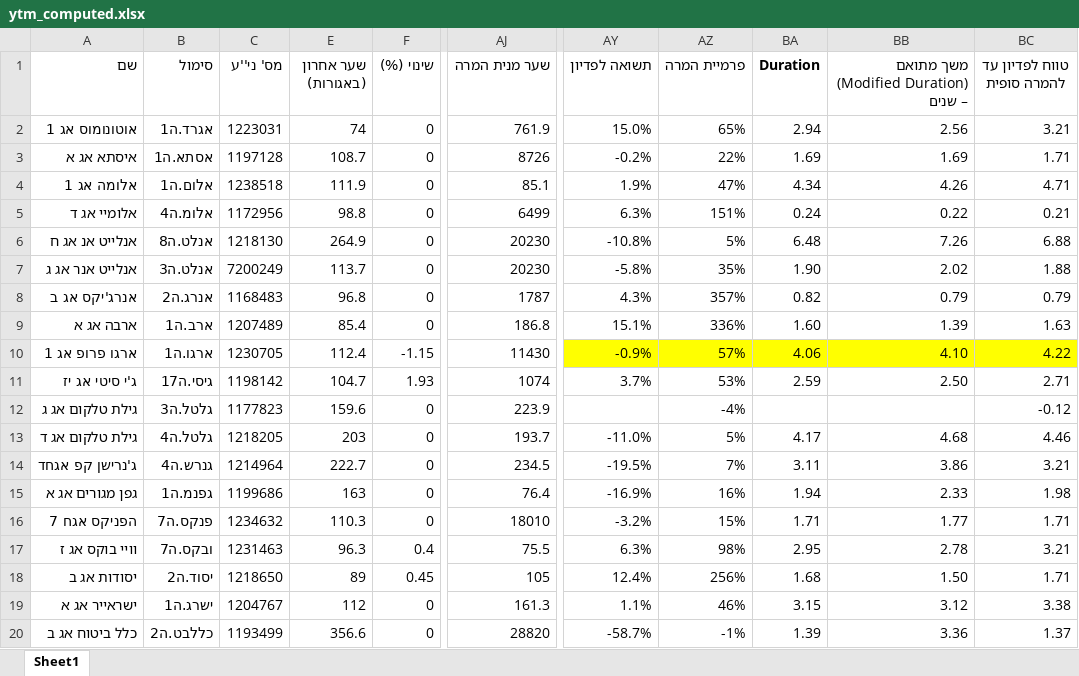
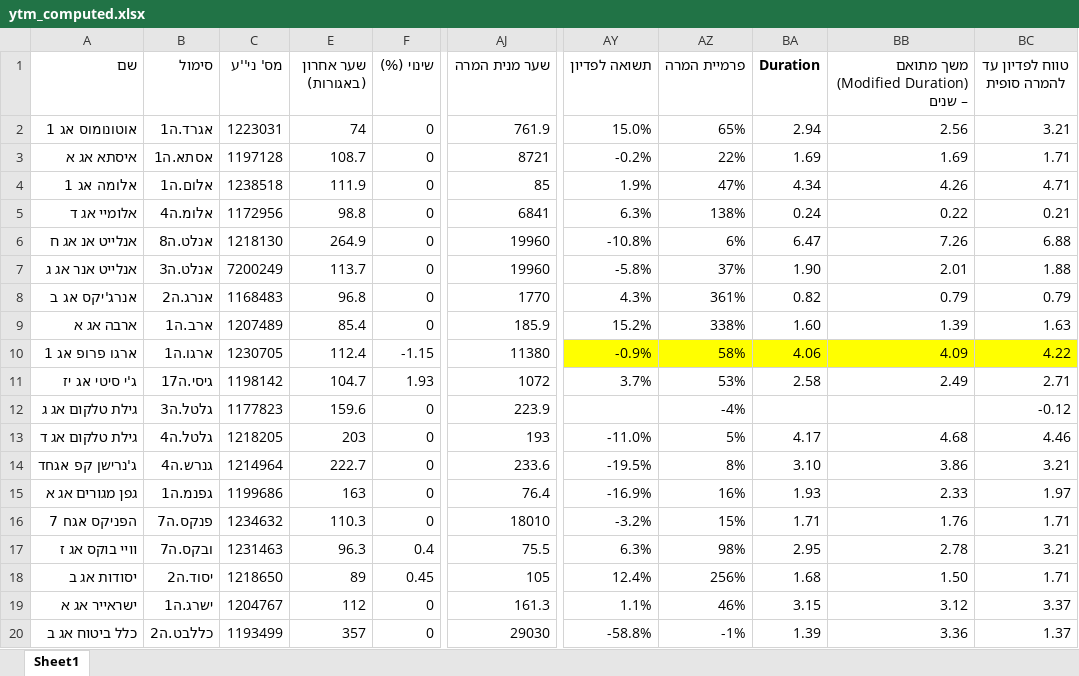
Before and after one commit to chen64-ux/tase-ytm-dashboard, an Excel workbook: ytm_computed.xlsx, sheet Sheet1, drawn as a sheet; only a part is shown, gaps mark what is left out; values as stored, in another font and other column widths than the file's, no borders; the diff covers the shown part only; the diff names each change by its address in the sheet, - before the commit and + after, or states it on an @@ line.

```diff
--- a/ytm_computed.xlsx (sheet Sheet1)
+++ b/ytm_computed.xlsx (sheet Sheet1)
-AJ3 (שער מנית המרה): 8726
+AJ3 (שער מנית המרה): 8721
-AJ4 (שער מנית המרה): 85.1
+AJ4 (שער מנית המרה): 85
-AJ5 (שער מנית המרה): 6499
+AJ5 (שער מנית המרה): 6841
-AZ5 (פרמיית המרה): 151%
+AZ5 (פרמיית המרה): 138%
-AJ6:AJ7 (שער מנית המרה): 20230
+AJ6:AJ7 (שער מנית המרה): 19960
-AZ6 (פרמיית המרה): 5%
+AZ6 (פרמיית המרה): 6%
-BA6 (Duration): 6.48
+BA6 (Duration): 6.47
-AZ7 (פרמיית המרה): 35%
+AZ7 (פרמיית המרה): 37%
-BB7: 2.02
+BB7: 2.01
-AJ8 (שער מנית המרה): 1787
+AJ8 (שער מנית המרה): 1770
-AZ8 (פרמיית המרה): 357%
+AZ8 (פרמיית המרה): 361%
-AJ9 (שער מנית המרה): 186.8
+AJ9 (שער מנית המרה): 185.9
-AY9 (תשואה לפדיון): 15.1%
+AY9 (תשואה לפדיון): 15.2%
-AZ9 (פרמיית המרה): 336%
+AZ9 (פרמיית המרה): 338%
-AJ10 (שער מנית המרה): 11430
+AJ10 (שער מנית המרה): 11380
-AZ10 (פרמיית המרה): 57%
+AZ10 (פרמיית המרה): 58%
-BB10: 4.10
+BB10: 4.09
-AJ11 (שער מנית המרה): 1074
+AJ11 (שער מנית המרה): 1072
-BA11 (Duration): 2.59
+BA11 (Duration): 2.58
-BB11: 2.50
+BB11: 2.49
-AJ13 (שער מנית המרה): 193.7
+AJ13 (שער מנית המרה): 193
-AJ14 (שער מנית המרה): 234.5
+AJ14 (שער מנית המרה): 233.6
-AZ14 (פרמיית המרה): 7%
+AZ14 (פרמיית המרה): 8%
-BA14 (Duration): 3.11
+BA14 (Duration): 3.10
-BA15 (Duration): 1.94
+BA15 (Duration): 1.93
-BC15 (טווח לפדיון עד להמרה סופית): 1.98
+BC15 (טווח לפדיון עד להמרה סופית): 1.97
-BB16: 1.77
+BB16: 1.76
-BC19 (טווח לפדיון עד להמרה סופית): 3.38
+BC19 (טווח לפדיון עד להמרה סופית): 3.37
-E20 (שער אחרון (באגורות)): 356.6
+E20 (שער אחרון (באגורות)): 357
-AJ20 (שער מנית המרה): 28820
+AJ20 (שער מנית המרה): 29030
-AY20 (תשואה לפדיון): -58.7%
+AY20 (תשואה לפדיון): -58.8%
```
Also changed, not shown: 24 edited cells elsewhere in this sheet, 3 other files.
